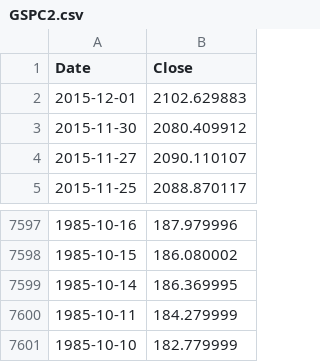
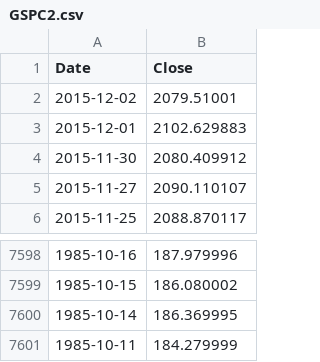
Before and after one commit to danbikle/app26r, a CSV file: public/csv/GSPC2.csv, drawn as a sheet; only a part is shown, gaps mark what is left out.

Commit message:
moreData

```diff
--- a/public/csv/GSPC2.csv
+++ b/public/csv/GSPC2.csv
@@ -1,2 +1,3 @@
 Date,Close
+2015-12-02,2079.51001
 2015-12-01,2102.629883
@@ -7600,2 +7601 @@ Date,Close
 1985-10-11,184.279999
-1985-10-10,182.779999
```
Also changed, not shown: 1 other file.
